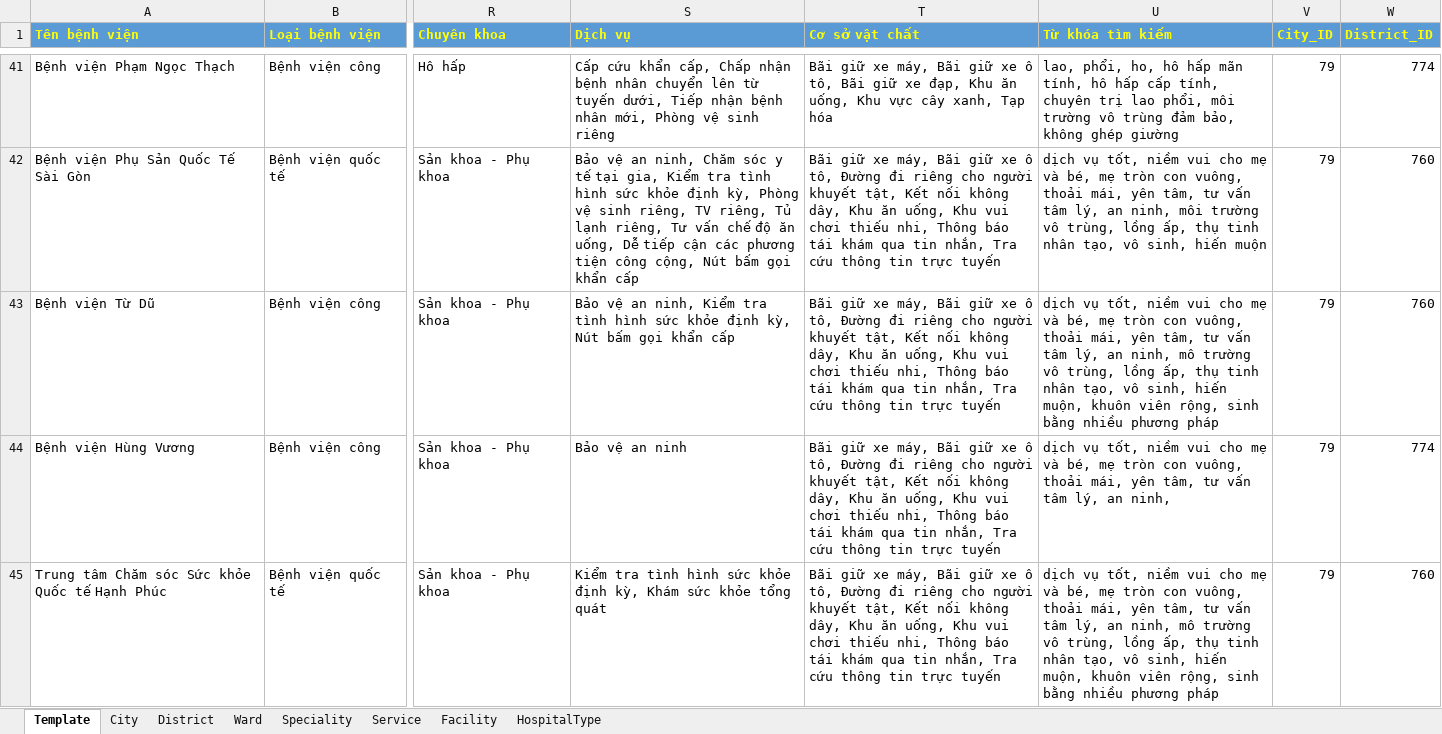
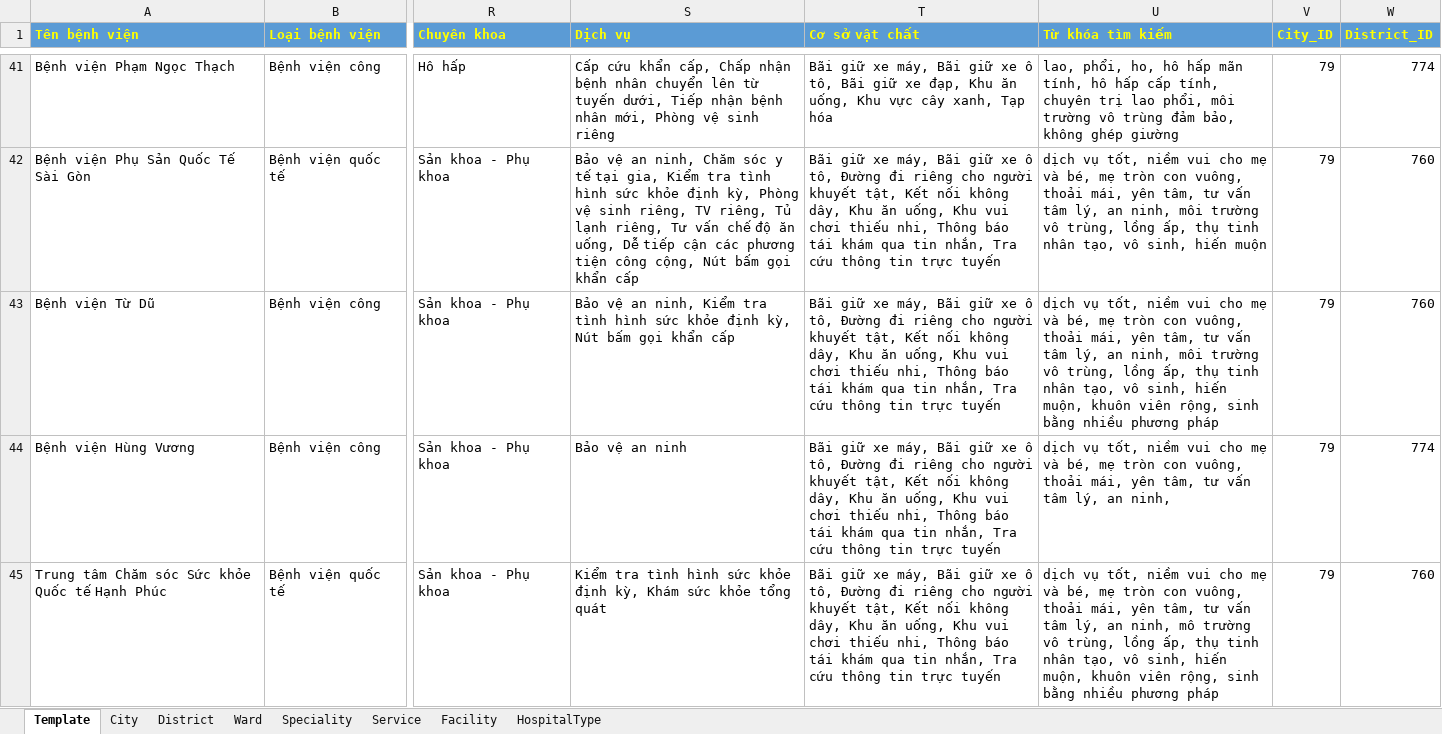
Before and after one commit to Princessgladys/hospital-finder, an Excel workbook: Source Code/HospitalF Import Template - Ho Chi Minh.xlsm, sheet Template, drawn as a sheet; only a part is shown, gaps mark what is left out; values as stored, in another font and other column widths than the file's, no borders; the diff names each change by its address in the sheet, - before the commit and + after, or states it on an @@ line.

Commit message:
Update hospital data list

```diff
--- a/Source Code/HospitalF Import Template - Ho Chi Minh.xlsm (sheet Template)
+++ b/Source Code/HospitalF Import Template - Ho Chi Minh.xlsm (sheet Template)
-U43 (Từ khóa tìm kiếm): …an ninh, mô trường vô…
+U43 (Từ khóa tìm kiếm): …an ninh, môi trường vô…
```
